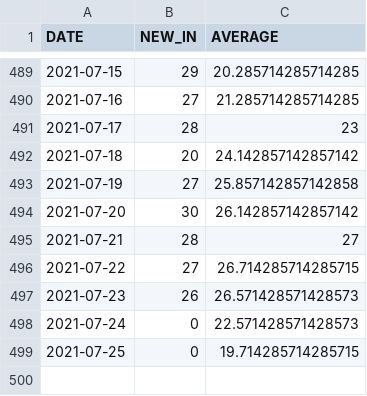
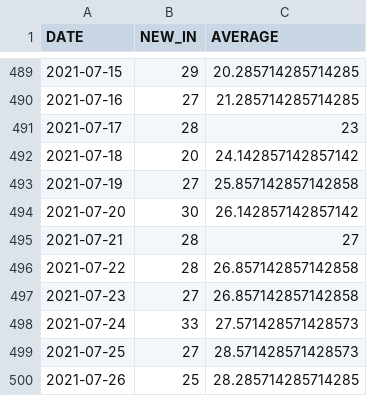
Before and after one commit to bmesuere/covid, a CSV file: data/hospi.csv, drawn as a sheet; only a part is shown, gaps mark what is left out.

```diff
--- a/data/hospi.csv
+++ b/data/hospi.csv
@@ -495,5 +495,6 @@
 "2021-07-21",28,27
-"2021-07-22",27,26.714285714285715
-"2021-07-23",26,26.571428571428573
-"2021-07-24",0,22.571428571428573
-"2021-07-25",0,19.714285714285715
+"2021-07-22",28,26.857142857142858
+"2021-07-23",27,26.857142857142858
+"2021-07-24",33,27.571428571428573
+"2021-07-25",27,28.571428571428573
+"2021-07-26",25,28.285714285714285
```
Also changed, not shown: data/cases.csv, data/deaths.csv, 1 other file.
